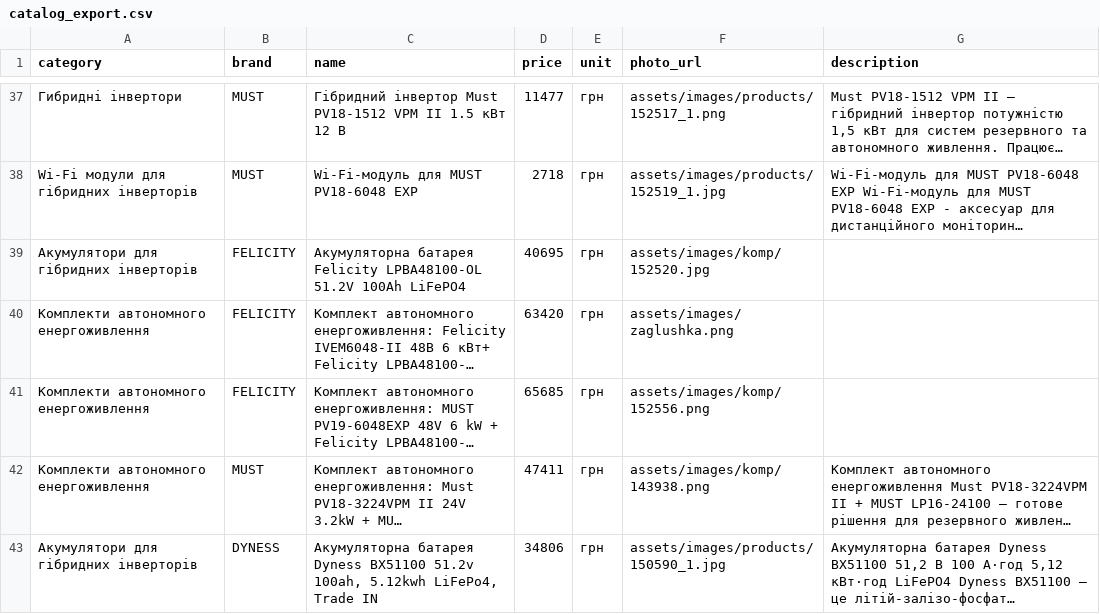
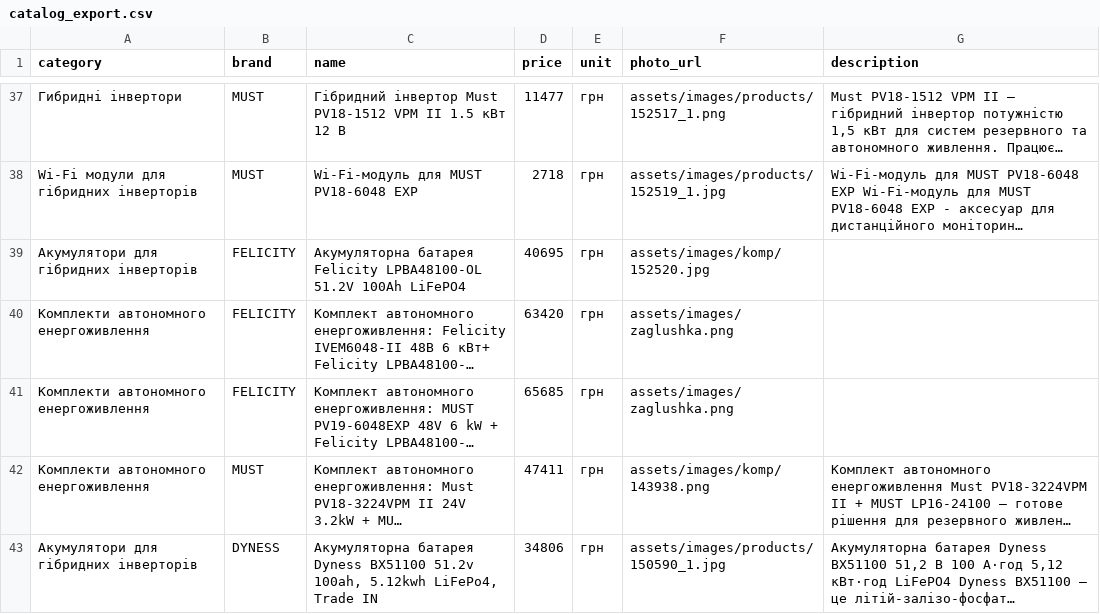
Before and after one commit to companyyyy/avtonomka_site, a CSV file: catalog_export.csv, drawn as a sheet; only a part is shown, gaps mark what is left out; long unchanged cells end in …; the diff names each change by its address in the sheet, - before the commit and + after, or states it on an @@ line.

```diff
--- a/catalog_export.csv
+++ b/catalog_export.csv
-F41 (photo_url): assets/images/komp/152556.png
+F41 (photo_url): assets/images/zaglushka.png
```
Also changed, not shown: 6 other files.
